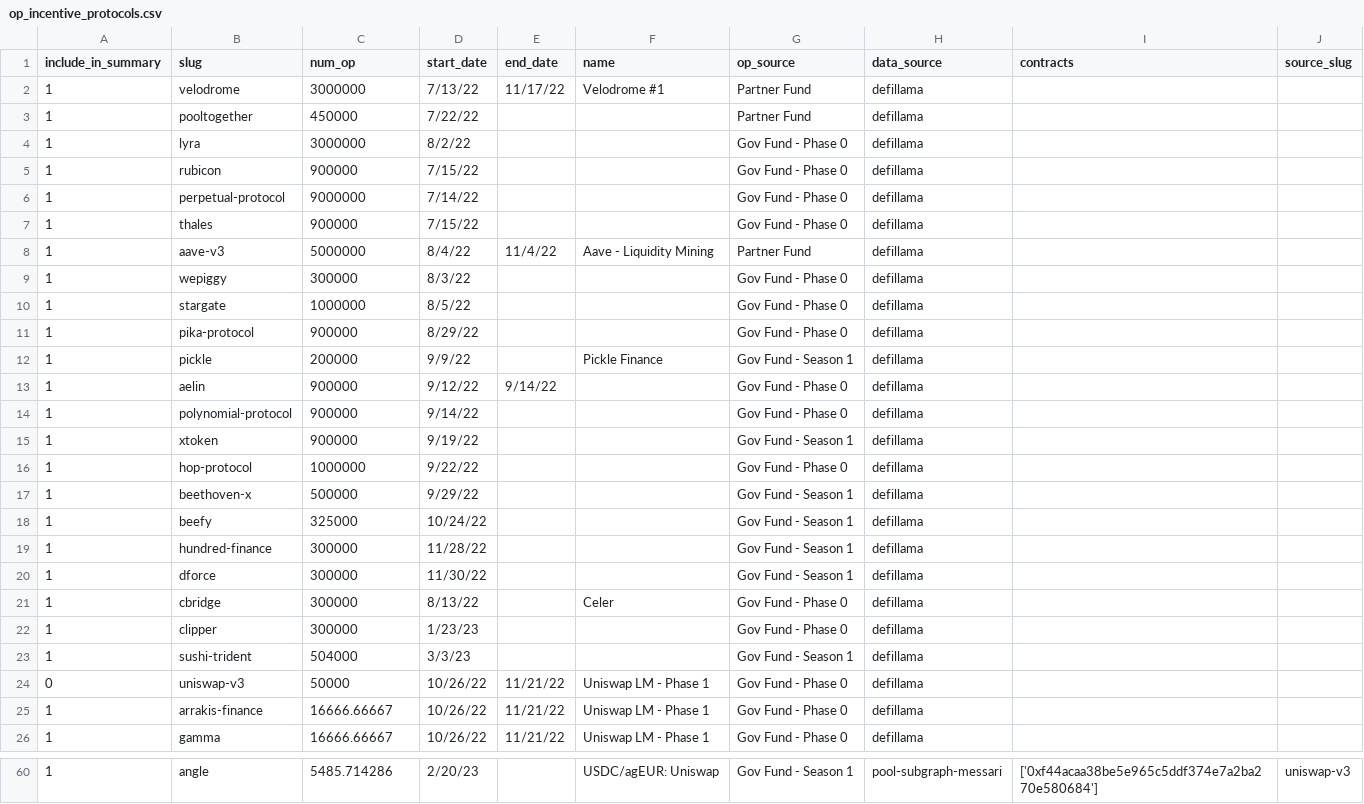
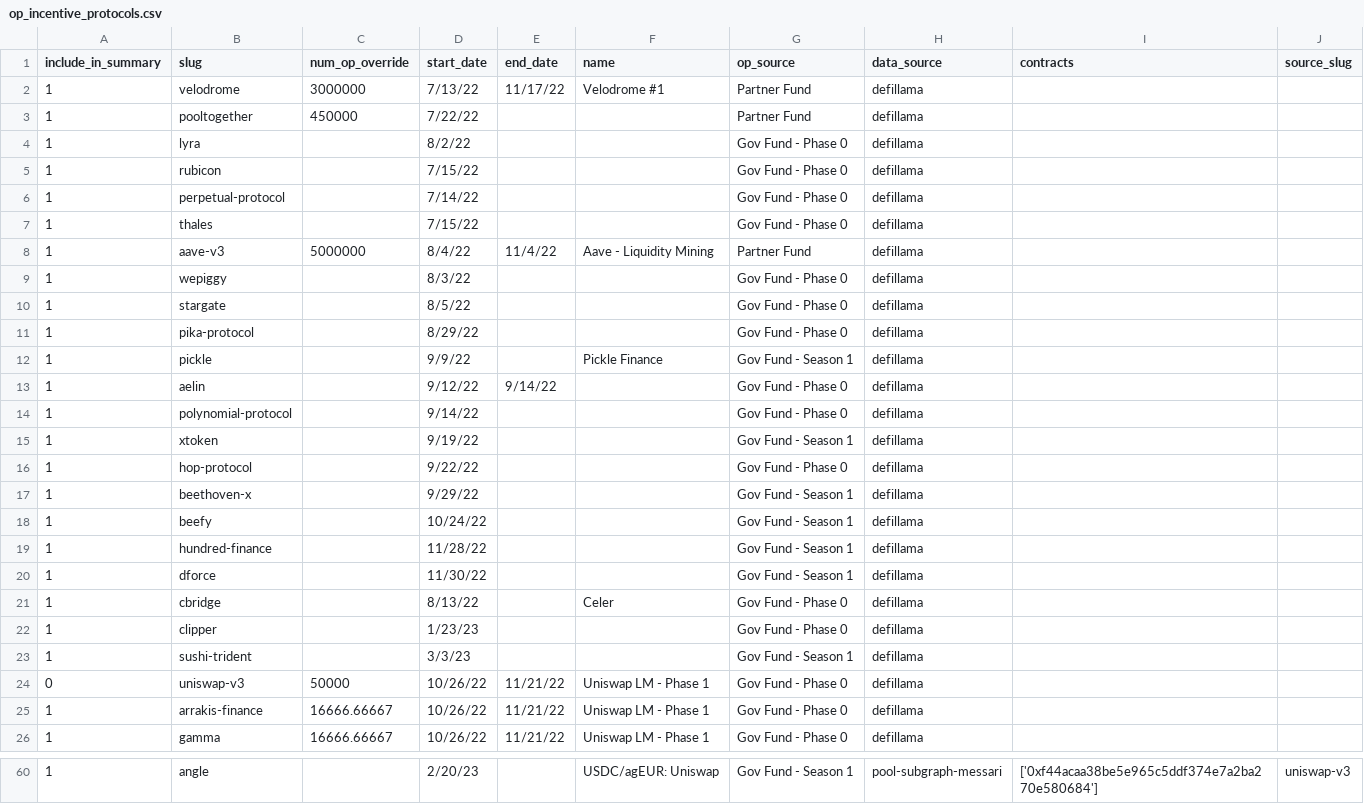
Before and after one commit to ethereum-optimism/op-analytics, a CSV file: op_rewards_tracking/inputs/op_incentive_protocols.csv, drawn as a sheet; only a part is shown, gaps mark what is left out; the diff covers the shown part only.

```diff
--- a/op_rewards_tracking/inputs/op_incentive_protocols.csv
+++ b/op_rewards_tracking/inputs/op_incentive_protocols.csv
@@ -1,24 +1,24 @@
-include_in_summary,slug,num_op,start_date,end_date,name,op_source,data_source,contracts,source_slug
+include_in_summary,slug,num_op_override,start_date,end_date,name,op_source,data_source,contracts,source_slug
 1,velodrome,3000000,7/13/22,11/17/22,Velodrome #1 ,Partner Fund,defillama,,
 1,pooltogether,450000,7/22/22,,,Partner Fund,defillama,,
-1,lyra,3000000,8/2/22,,,Gov Fund - Phase 0,defillama,,
-1,rubicon,900000,7/15/22,,,Gov Fund - Phase 0,defillama,,
-1,perpetual-protocol,9000000,7/14/22,,,Gov Fund - Phase 0,defillama,,
-1,thales,900000,7/15/22,,,Gov Fund - Phase 0,defillama,,
+1,lyra,,8/2/22,,,Gov Fund - Phase 0,defillama,,
+1,rubicon,,7/15/22,,,Gov Fund - Phase 0,defillama,,
+1,perpetual-protocol,,7/14/22,,,Gov Fund - Phase 0,defillama,,
+1,thales,,7/15/22,,,Gov Fund - Phase 0,defillama,,
 1,aave-v3,5000000,8/4/22,11/4/22,Aave - Liquidity Mining,Partner Fund,defillama,,
-1,wepiggy,300000,8/3/22,,,Gov Fund - Phase 0,defillama,,
-1,stargate,1000000,8/5/22,,,Gov Fund - Phase 0,defillama,,
-1,pika-protocol,900000,8/29/22,,,Gov Fund - Phase 0,defillama,,
-1,pickle,200000,9/9/22,,Pickle Finance,Gov Fund - Season 1,defillama,,
-1,aelin,900000,9/12/22,9/14/22,,Gov Fund - Phase 0,defillama,,
-1,polynomial-protocol,900000,9/14/22,,,Gov Fund - Phase 0,defillama,,
-1,xtoken,900000,9/19/22,,,Gov Fund - Season 1,defillama,,
-1,hop-protocol,1000000,9/22/22,,,Gov Fund - Phase 0,defillama,,
-1,beethoven-x,500000,9/29/22,,,Gov Fund - Season 1,defillama,,
-1,beefy,325000,10/24/22,,,Gov Fund - Season 1,defillama,,
-1,hundred-finance,300000,11/28/22,,,Gov Fund - Season 1,defillama,,
-1,dforce,300000,11/30/22,,,Gov Fund - Season 1,defillama,,
-1,cbridge,300000,8/13/22,,Celer,Gov Fund - Phase 0,defillama,,
-1,clipper,300000,1/23/23,,,Gov Fund - Phase 0,defillama,,
-1,sushi-trident,504000,3/3/23,,,Gov Fund - Season 1,defillama,,
+1,wepiggy,,8/3/22,,,Gov Fund - Phase 0,defillama,,
+1,stargate,,8/5/22,,,Gov Fund - Phase 0,defillama,,
+1,pika-protocol,,8/29/22,,,Gov Fund - Phase 0,defillama,,
+1,pickle,,9/9/22,,Pickle Finance,Gov Fund - Season 1,defillama,,
+1,aelin,,9/12/22,9/14/22,,Gov Fund - Phase 0,defillama,,
+1,polynomial-protocol,,9/14/22,,,Gov Fund - Phase 0,defillama,,
+1,xtoken,,9/19/22,,,Gov Fund - Season 1,defillama,,
+1,hop-protocol,,9/22/22,,,Gov Fund - Phase 0,defillama,,
+1,beethoven-x,,9/29/22,,,Gov Fund - Season 1,defillama,,
+1,beefy,,10/24/22,,,Gov Fund - Season 1,defillama,,
+1,hundred-finance,,11/28/22,,,Gov Fund - Season 1,defillama,,
+1,dforce,,11/30/22,,,Gov Fund - Season 1,defillama,,
+1,cbridge,,8/13/22,,Celer,Gov Fund - Phase 0,defillama,,
+1,clipper,,1/23/23,,,Gov Fund - Phase 0,defillama,,
+1,sushi-trident,,3/3/23,,,Gov Fund - Season 1,defillama,,
 0,uniswap-v3,50000,10/26/22,11/21/22,Uniswap LM - Phase 1,Gov Fund - Phase 0,defillama,,
@@ -60 +60 @@ include_in_summary,slug,num_op,start_date,end_date,name,op_source,data_source,co
-1,angle,5485.714286,2/20/23,,USDC/agEUR: Uniswap,Gov Fund - Season 1,pool-subgraph-messari,['0xf44acaa38be5e965c5ddf374e7a2ba270e580684'],uniswap-v3
+1,angle,,2/20/23,,USDC/agEUR: Uniswap,Gov Fund - Season 1,pool-subgraph-messari,['0xf44acaa38be5e965c5ddf374e7a2ba270e580684'],uniswap-v3
```
Also changed, not shown: 27 edited cells elsewhere in this file, 1 other file.
